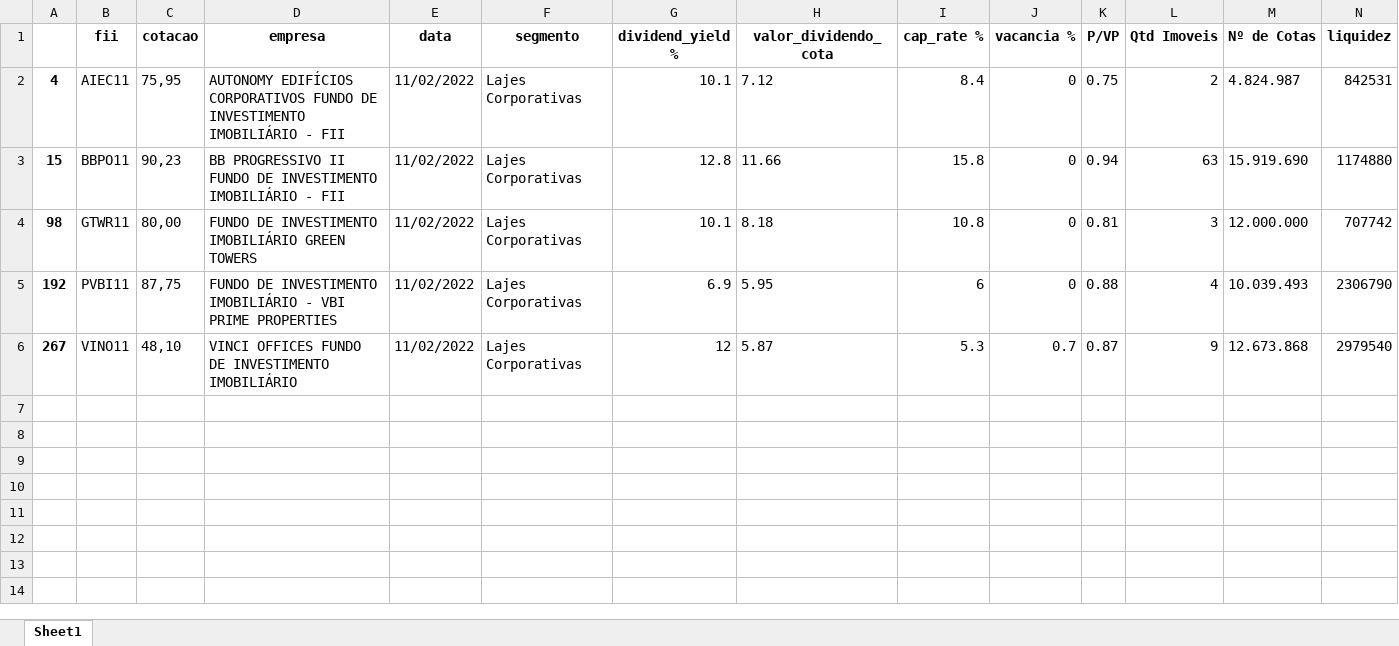
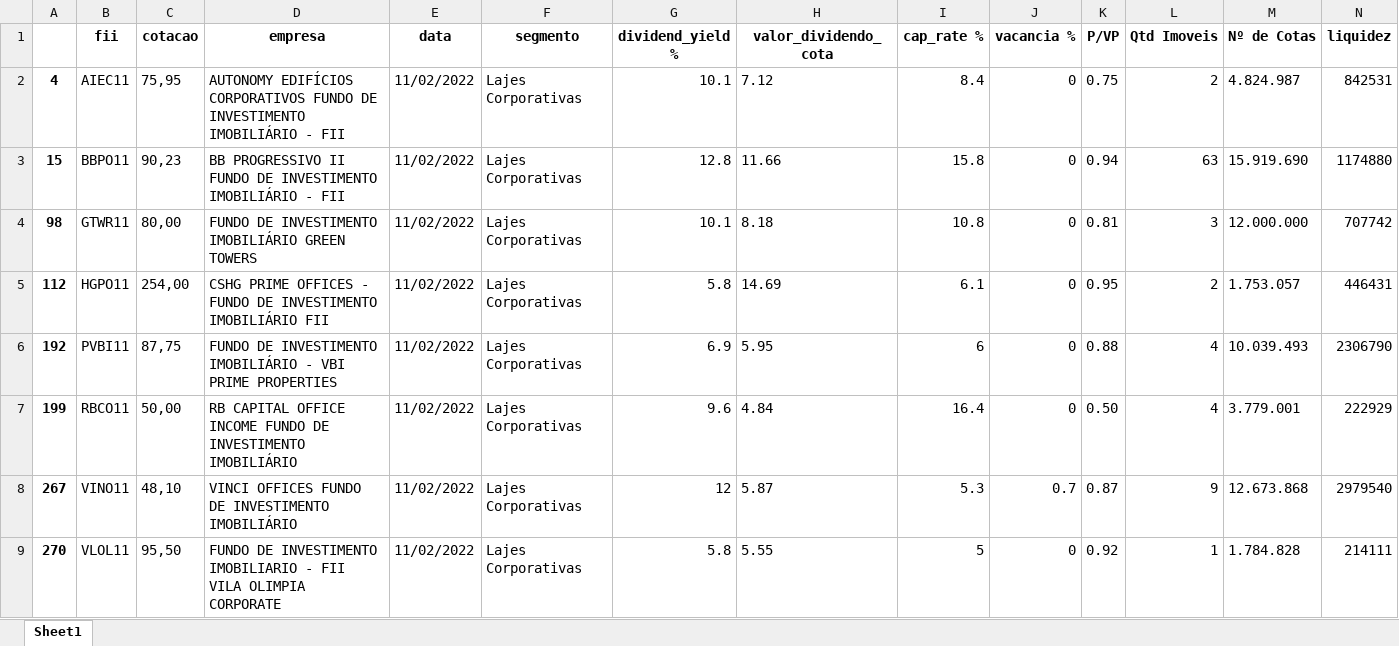
Before and after one commit to nemesisrobot/hunter-dog, an Excel workbook: export_lista_fiis_investimentos['Lajes Corporativas'].xlsx, sheet Sheet1, drawn as a sheet; values as stored, in another font and other column widths than the file's, no borders; the diff names each change by its address in the sheet, - before the commit and + after, or states it on an @@ line.

```diff
--- a/export_lista_fiis_investimentos['Lajes Corporativas'].xlsx (sheet Sheet1)
+++ b/export_lista_fiis_investimentos['Lajes Corporativas'].xlsx (sheet Sheet1)
+row 5: 112 | HGPO11 | 254,00 | CSHG PRIME OFFICES - FUNDO DE INVESTIMENTO IMOBILIÁRIO FII | 11/02/2022 | Lajes Corporativas | 5.8 | 14.69 | 6.1 | 0 | 0.95 | 2 | 1.753.057 | 446431
+row 7: 199 | RBCO11 | 50,00 | RB CAPITAL OFFICE INCOME FUNDO DE INVESTIMENTO IMOBILIÁRIO | 11/02/2022 | Lajes Corporativas | 9.6 | 4.84 | 16.4 | 0 | 0.50 | 4 | 3.779.001 | 222929
+row 9: 270 | VLOL11 | 95,50 | FUNDO DE INVESTIMENTO IMOBILIARIO - FII VILA OLIMPIA CORPORATE | 11/02/2022 | Lajes Corporativas | 5.8 | 5.55 | 5 | 0 | 0.92 | 1 | 1.784.828 | 214111
```
Also changed, not shown: export_lista_fiis_investimentos['Híbrido'].xlsx, export_lista_fiis_investimentos['Logística'].xlsx, 4 other files.
